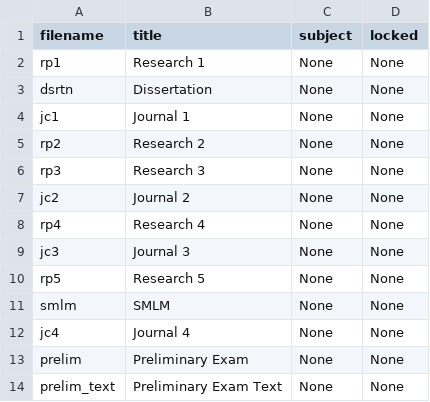
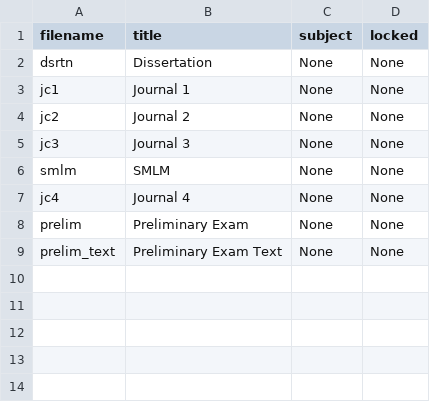
Before and after one commit to cwseitz/cwseitz.github.io-docs, a CSV file: docs/phd/docs.csv, drawn as a sheet; the diff names each change by its address in the sheet, - before the commit and + after, or states it on an @@ line.

```diff
--- a/docs/phd/docs.csv
+++ b/docs/phd/docs.csv
-row 2: rp1 | Research 1 | None | None
-row 5: rp2 | Research 2 | None | None
-row 6: rp3 | Research 3 | None | None
-row 8: rp4 | Research 4 | None | None
-row 10: rp5 | Research 5 | None | None
```
Also changed, not shown: 3 other files.
